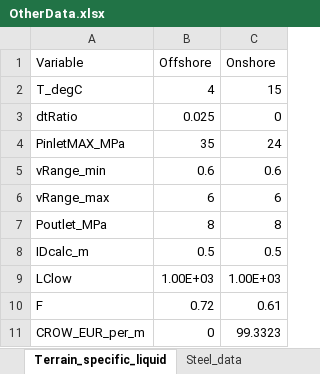
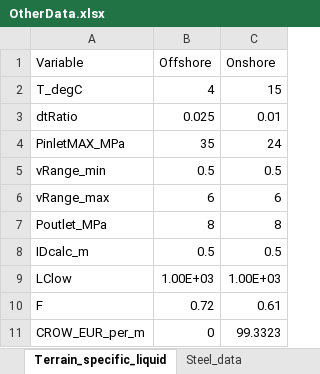
Before and after one commit to UU-ER/AdOpT_TechnologyDatabase, an Excel workbook: technology_database/networks/data/co2_pipeline/OtherData.xlsx, sheet Terrain_specific_liquid, drawn as a sheet; values as stored, in another font and other column widths than the file's, no borders; the diff names each change by its address in the sheet, - before the commit and + after, or states it on an @@ line.

```diff
--- a/technology_database/networks/data/co2_pipeline/OtherData.xlsx (sheet Terrain_specific_liquid)
+++ b/technology_database/networks/data/co2_pipeline/OtherData.xlsx (sheet Terrain_specific_liquid)
-C3 (Onshore): 0
+C3 (Onshore): 0.01
-B5 (Offshore): 0.6
+B5 (Offshore): 0.5
-C5 (Onshore): 0.6
+C5 (Onshore): 0.5
```
Also changed, not shown: sheet Terrain_specific_gas, other sheet tabs, 4 other files.
